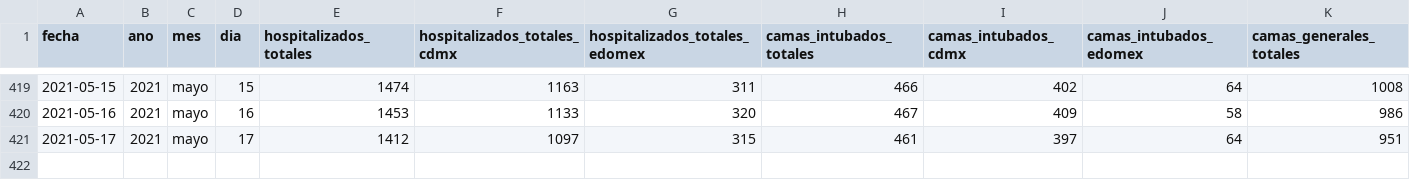
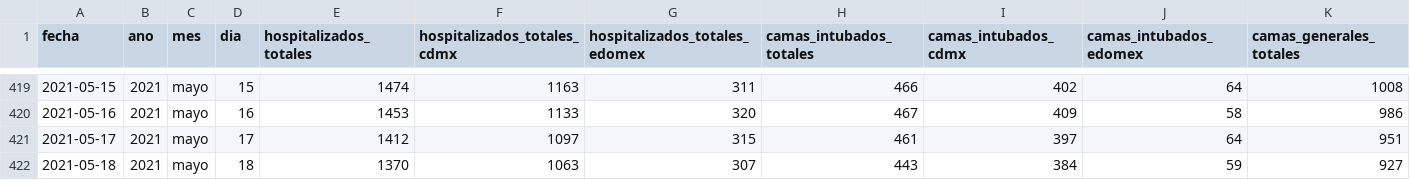
Before and after one commit to carranco-sga/Mexico-COVID-19, a CSV file: Hospitalary_occupation_ZMVM/personas-hospitalizadas-covid19.csv, drawn as a sheet; only a part is shown, gaps mark what is left out; rows hold the shown columns only; the diff names each change by its address in the sheet, - before the commit and + after, or states it on an @@ line.

Commit message:
ZMVM_Hosp: 2021-05-19.

```diff
--- a/Hospitalary_occupation_ZMVM/personas-hospitalizadas-covid19.csv
+++ b/Hospitalary_occupation_ZMVM/personas-hospitalizadas-covid19.csv
+row 422: 2021-05-18 | 2021 | mayo | 18 | 1370 | 1063 | 307 | 443 | 384 | 59 | 927
```
Also changed, not shown: 1 other file.
